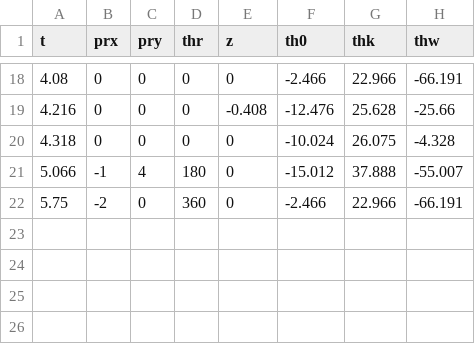
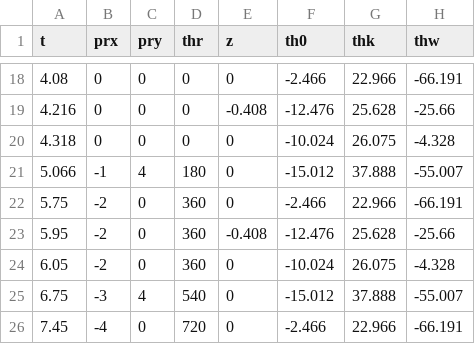
Before and after one commit to SuperLazyK/rabbit, a CSV file: main_pose.csv, drawn as a sheet; only a part is shown, gaps mark what is left out.

```diff
--- a/main_pose.csv
+++ b/main_pose.csv
@@ -22 +22,5 @@ t,prx,pry,thr,z,th0,thk,thw
 5.75,-2,0,360,0,-2.466,22.966,-66.191
+5.95,-2,0,360,-0.408,-12.476,25.628,-25.66
+6.05,-2,0,360,0,-10.024,26.075,-4.328
+6.75,-3,4,540,0,-15.012,37.888,-55.007
+7.45,-4,0,720,0,-2.466,22.966,-66.191
```
Also changed, not shown: 1 other file.
